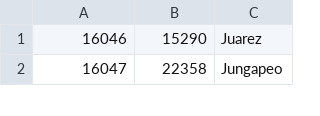
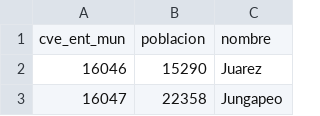
Before and after one commit to Mexicovid-19/mexicovid-19.app, a CSV file: api/data/region/municipios_poblacion_entmun.csv, drawn as a sheet; only a part is shown; the diff names each change by its address in the sheet, - before the commit and + after, or states it on an @@ line.

Commit message:
add municipios table

```diff
--- a/api/data/region/municipios_poblacion_entmun.csv
+++ b/api/data/region/municipios_poblacion_entmun.csv
+row 1: cve_ent_mun | poblacion | nombre
```
Also changed, not shown: 4 other files.
